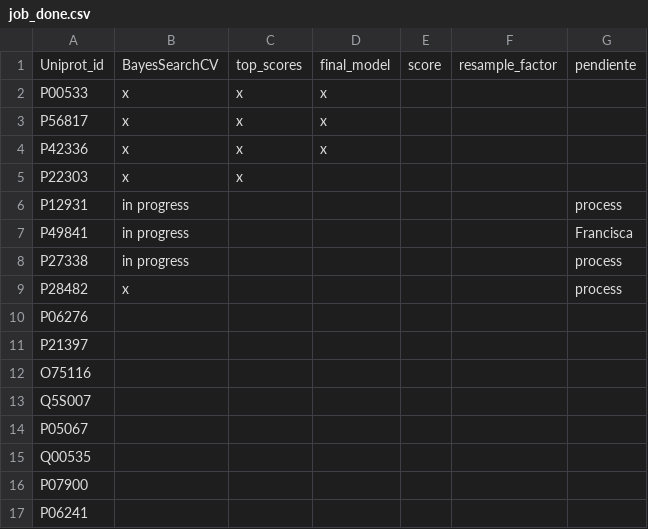
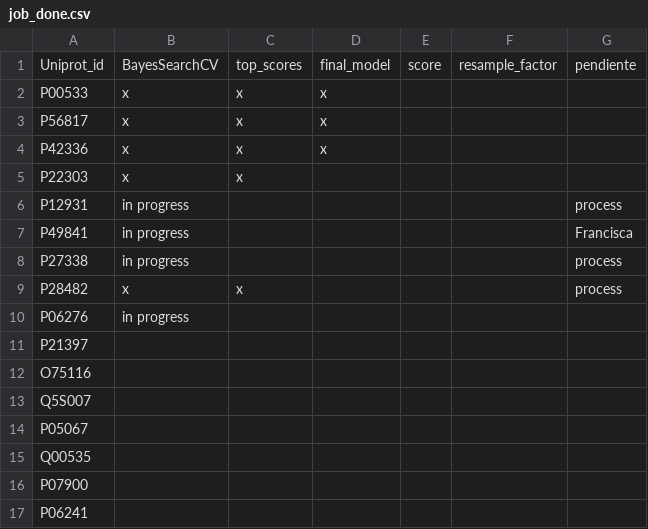
Before and after one commit to caramirezs/ML_for_DD, a CSV file: log/job_done.csv, drawn as a sheet; only a part is shown.

```diff
--- a/log/job_done.csv
+++ b/log/job_done.csv
@@ -8,4 +8,4 @@ P49841,in progress,,,,,Francisca
 P27338,in progress,,,,,process
-P28482,x,,,,,process
-P06276,,,,
+P28482,x,x,,,,process
+P06276,in progress,,,
 P21397,,,,
```
Also changed, not shown: log/ML_machines.csv, 20 other files.
